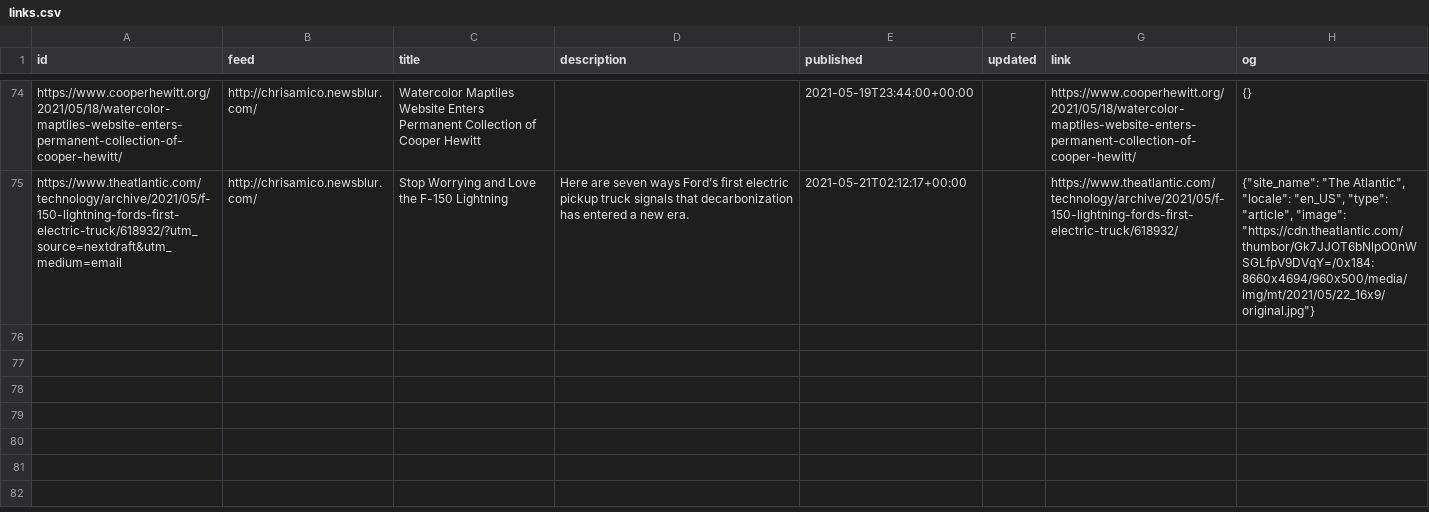
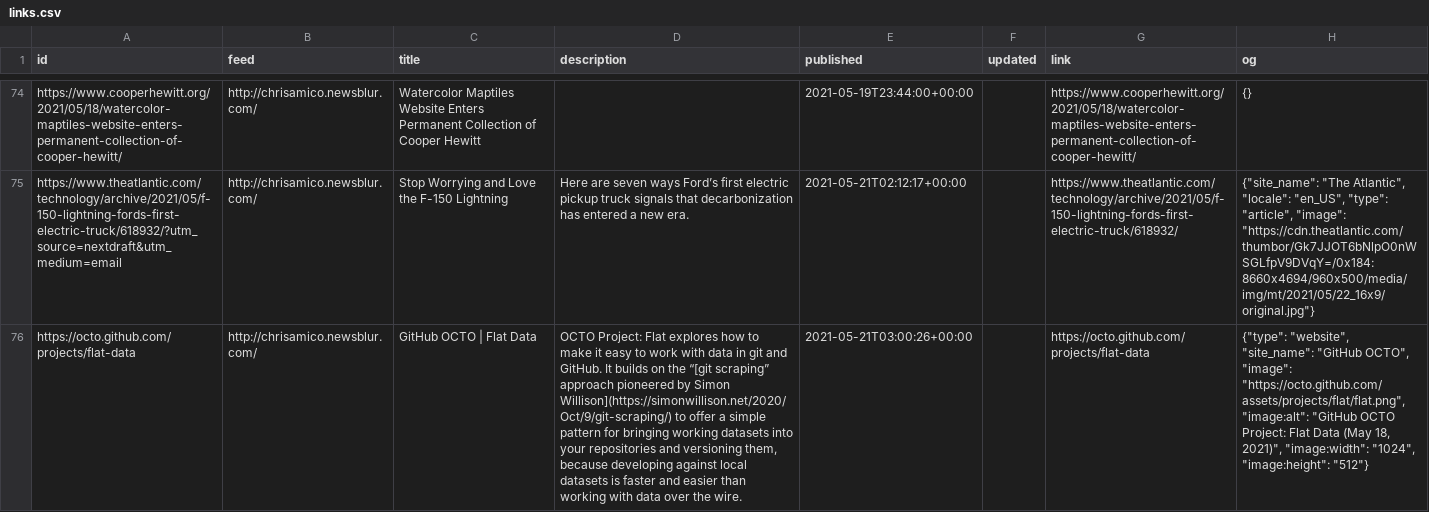
Before and after one commit to eyeseast/chrisamico.com, a CSV file: static/links.csv, drawn as a sheet; only a part is shown, gaps mark what is left out; the diff names each change by its address in the sheet, - before the commit and + after, or states it on an @@ line.

```diff
--- a/static/links.csv
+++ b/static/links.csv
+row 76: https://octo.github.com/projects/flat-data | http://chrisamico.newsblur.com/ | GitHub OCTO | Flat Data | OCTO Project: Flat explores how to make it easy to work with data in git and GitHub. It builds on the “[git scraping” approach pioneered by Simon Willison](https://simonwillison.net/2020/Oct/9/git-scraping/) to offer a simple pattern for bringing working datasets into your repositories and versioning them, because developing against local datasets is faster and easier than working with data over the wire. | 2021-05-21T03:00:26+00:00 |  | https://octo.github.com/projects/flat-data | {"type": "website", "site_name": "GitHub OCTO", "image": "https://octo.github.com/assets/projects/flat/flat.png", "image:alt": "GitHub OCTO Project: Flat Data (May 18, 2021)", "image:width": "1024", "image:height": "512"}
```
Also changed, not shown: 3 other files.
